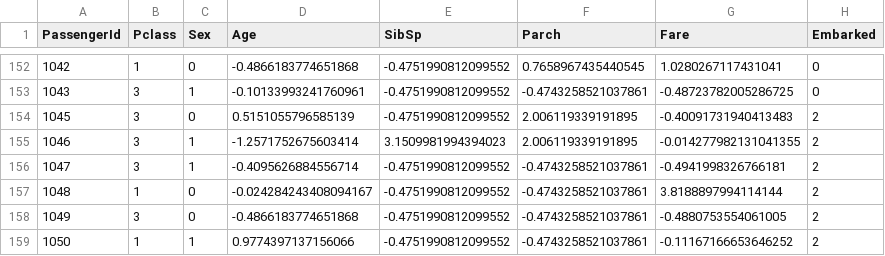
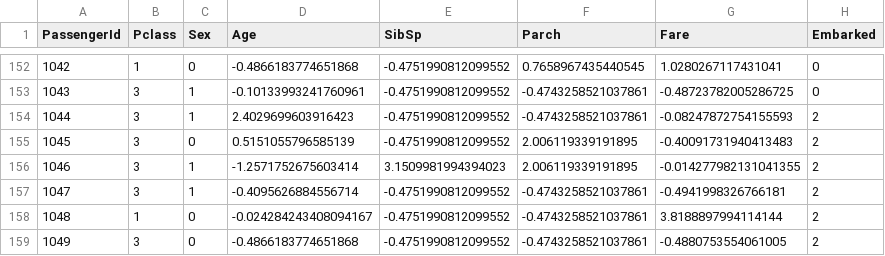
Before and after one commit to AveePB/MachineLearningA-Z, a CSV file: kaggle/tabular-data/1.titanic/csv/clean-test.csv, drawn as a sheet; only a part is shown, gaps mark what is left out; the shorter side is filled out with more unchanged rows; the diff names each change by its address in the sheet, - before the commit and + after, or states it on an @@ line.

Commit message:
Updated data records and trained ML models

```diff
--- a/kaggle/tabular-data/1.titanic/csv/clean-test.csv
+++ b/kaggle/tabular-data/1.titanic/csv/clean-test.csv
+row 154: 1044 | 3 | 1 | 2.4029699603916423 | -0.4751990812099552 | -0.4743258521037861 | -0.08247872754155593 | 2
```
Also changed, not shown: 7 other files.
